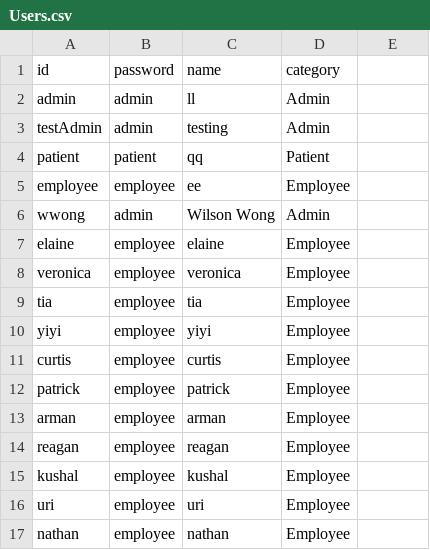
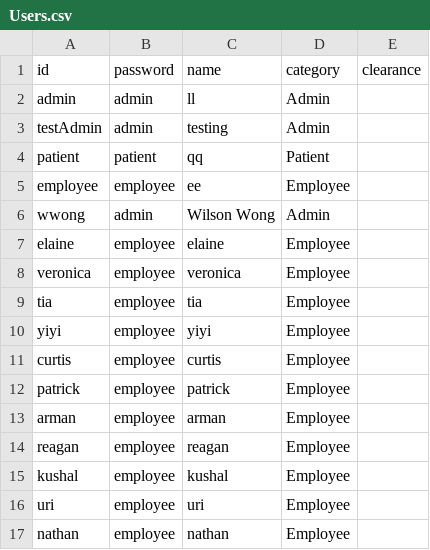
Before and after one commit to asaduakas/Hospital-Application-Collaboration-with-Brigham-Women-Hospital, a CSV file: src/main/resources/csv/Users.csv, drawn as a sheet; the diff names each change by its address in the sheet, - before the commit and + after, or states it on an @@ line.

```diff
--- a/src/main/resources/csv/Users.csv
+++ b/src/main/resources/csv/Users.csv
-E1: (empty)
+E1: clearance
```
Also changed, not shown: 8 other files.
